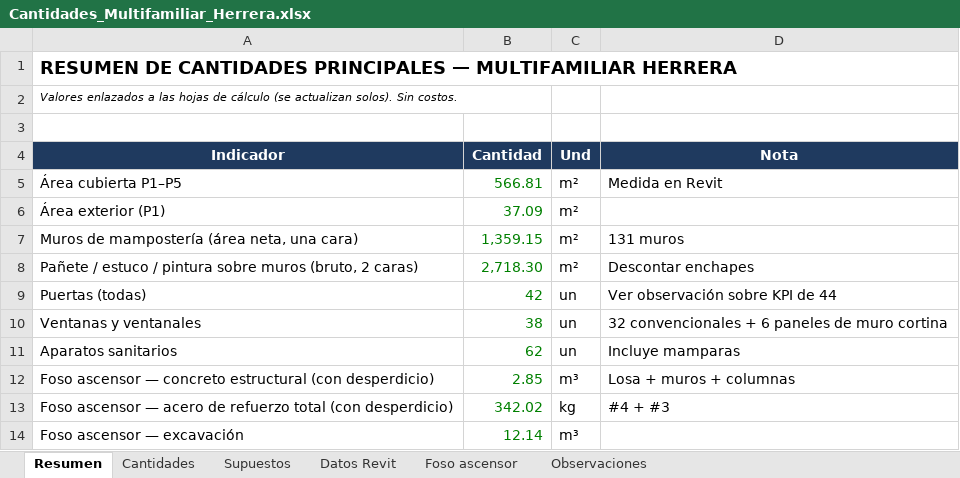
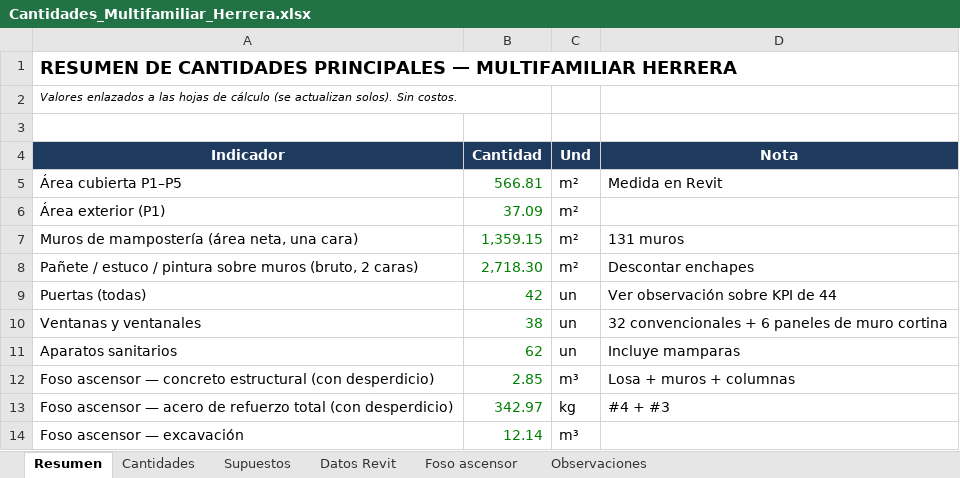
Before and after one commit to monarqardila-arq/multifamiliar-herrera-dashboard, an Excel workbook: cantidades/Cantidades_Multifamiliar_Herrera.xlsx, sheet Resumen, drawn as a sheet; values as stored, in another font and other column widths than the file's, no borders; the diff names each change by its address in the sheet, - before the commit and + after, or states it on an @@ line.

```diff
--- a/cantidades/Cantidades_Multifamiliar_Herrera.xlsx (sheet Resumen)
+++ b/cantidades/Cantidades_Multifamiliar_Herrera.xlsx (sheet Resumen)
-B13 (Cantidad): 342.02
+B13 (Cantidad): 342.97
```
Also changed, not shown: sheet Foso ascensor, sheet Cantidades, sheet Observaciones, 6 other files.
